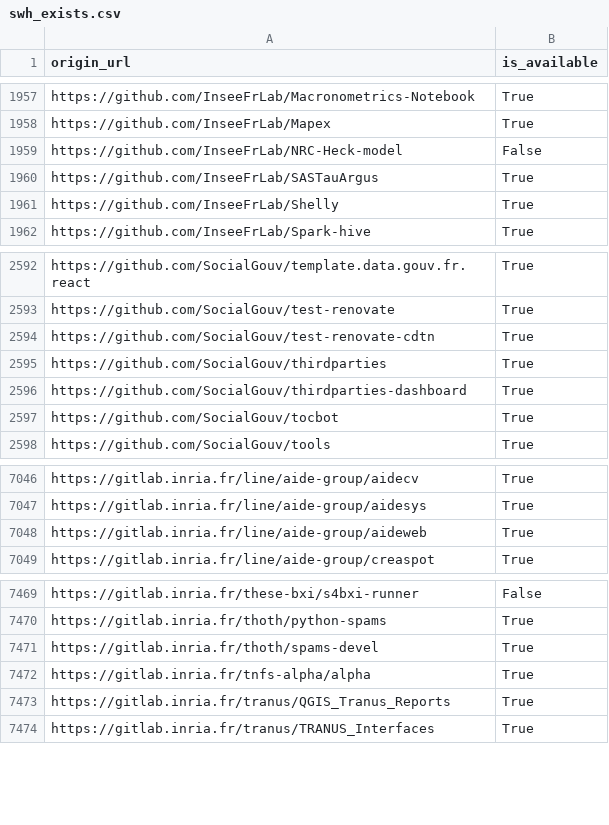
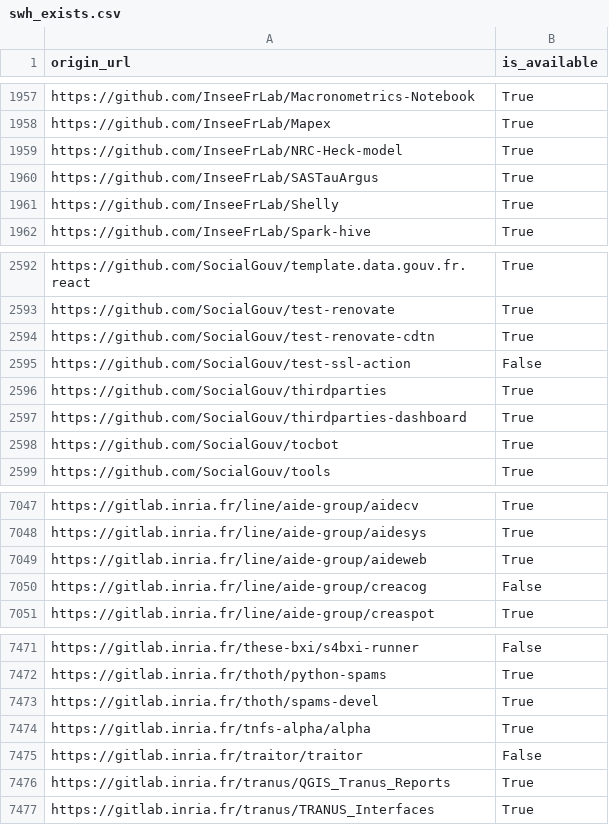
Before and after one commit to etalab/data-codes-sources-fr, a CSV file: data/swh_exists.csv, drawn as a sheet; only a part is shown, gaps mark what is left out.

Commit message:
New data at 2021-04-02T11:42:27Z [ci skip]

```diff
--- a/data/swh_exists.csv
+++ b/data/swh_exists.csv
@@ -1958,3 +1958,3 @@ https://github.com/InseeFrLab/Macronometrics-Notebook,True
 https://github.com/InseeFrLab/Mapex,True
-https://github.com/InseeFrLab/NRC-Heck-model,False
+https://github.com/InseeFrLab/NRC-Heck-model,True
 https://github.com/InseeFrLab/SASTauArgus,True
@@ -2594,2 +2594,3 @@ https://github.com/SocialGouv/test-renovate,True
 https://github.com/SocialGouv/test-renovate-cdtn,True
+https://github.com/SocialGouv/test-ssl-action,False
 https://github.com/SocialGouv/thirdparties,True
@@ -7048,2 +7049,3 @@ https://gitlab.inria.fr/line/aide-group/aidesys,True
 https://gitlab.inria.fr/line/aide-group/aideweb,True
+https://gitlab.inria.fr/line/aide-group/creacog,False
 https://gitlab.inria.fr/line/aide-group/creaspot,True
@@ -7472,2 +7474,3 @@ https://gitlab.inria.fr/thoth/spams-devel,True
 https://gitlab.inria.fr/tnfs-alpha/alpha,True
+https://gitlab.inria.fr/traitor/traitor,False
 https://gitlab.inria.fr/tranus/QGIS_Tranus_Reports,True
```
Also changed, not shown: data/organisations/csv/all.csv, 4 other files.
